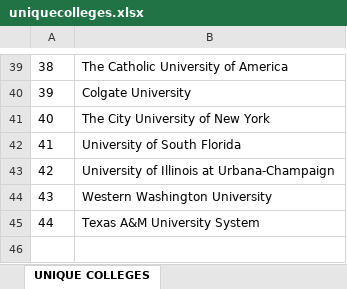
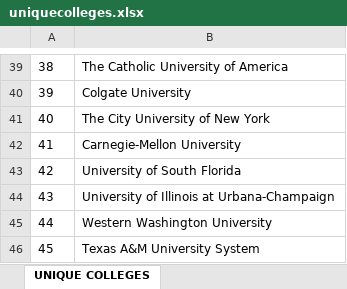
Before and after one commit to DianaJimenez23/ClimateDataProject, an Excel workbook: uniquecolleges.xlsx, sheet UNIQUE COLLEGES, drawn as a sheet; only a part is shown, gaps mark what is left out; values as stored, in another font and other column widths than the file's, no borders; addresses are those after the commit; the diff names each change by its address in the sheet, - before the commit and + after, or states it on an @@ line.

```diff
--- a/uniquecolleges.xlsx (sheet UNIQUE COLLEGES)
+++ b/uniquecolleges.xlsx (sheet UNIQUE COLLEGES)
+row 42: 41 | Carnegie-Mellon University
@@ column A renumbered from row 43 down @@
```
Also changed, not shown: 1 other file.
